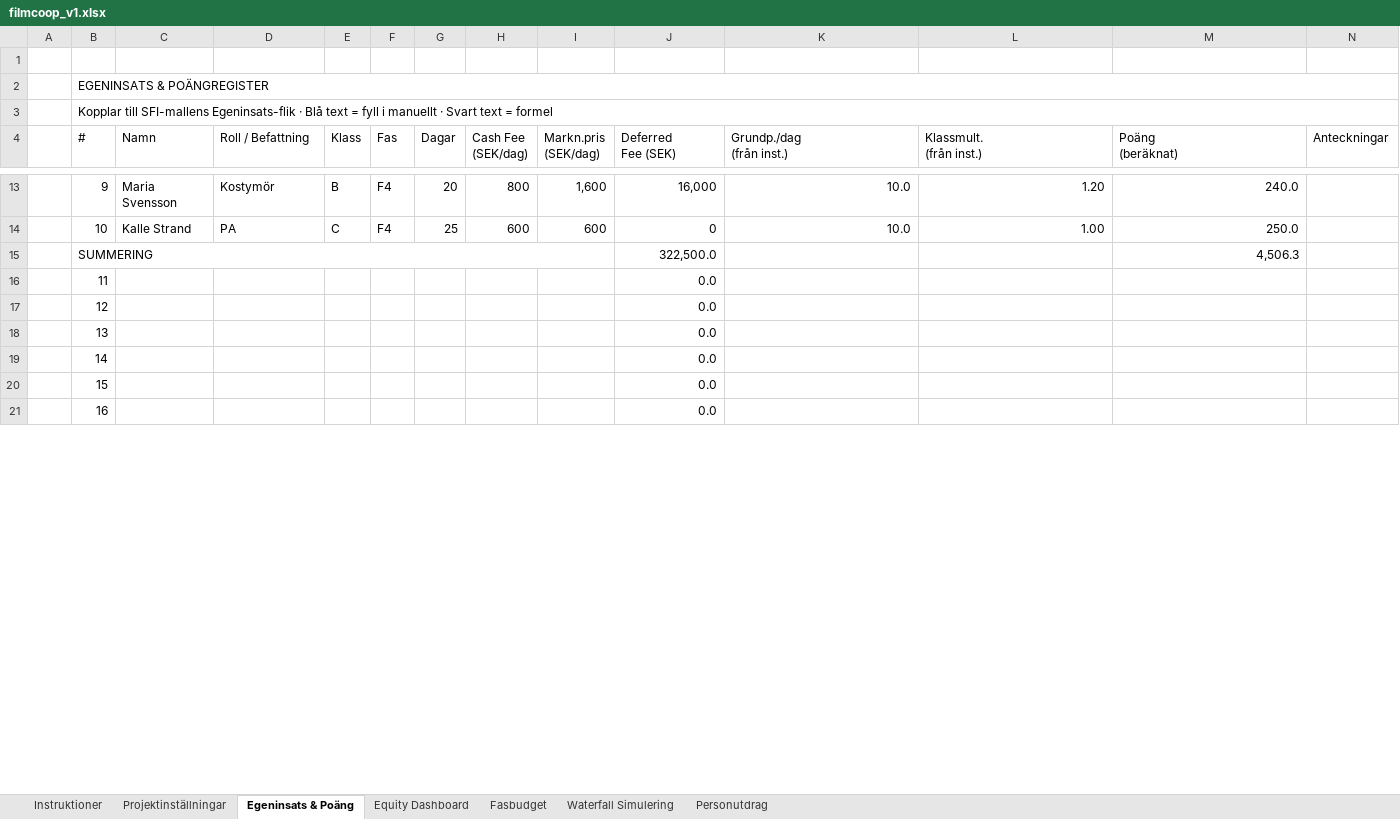
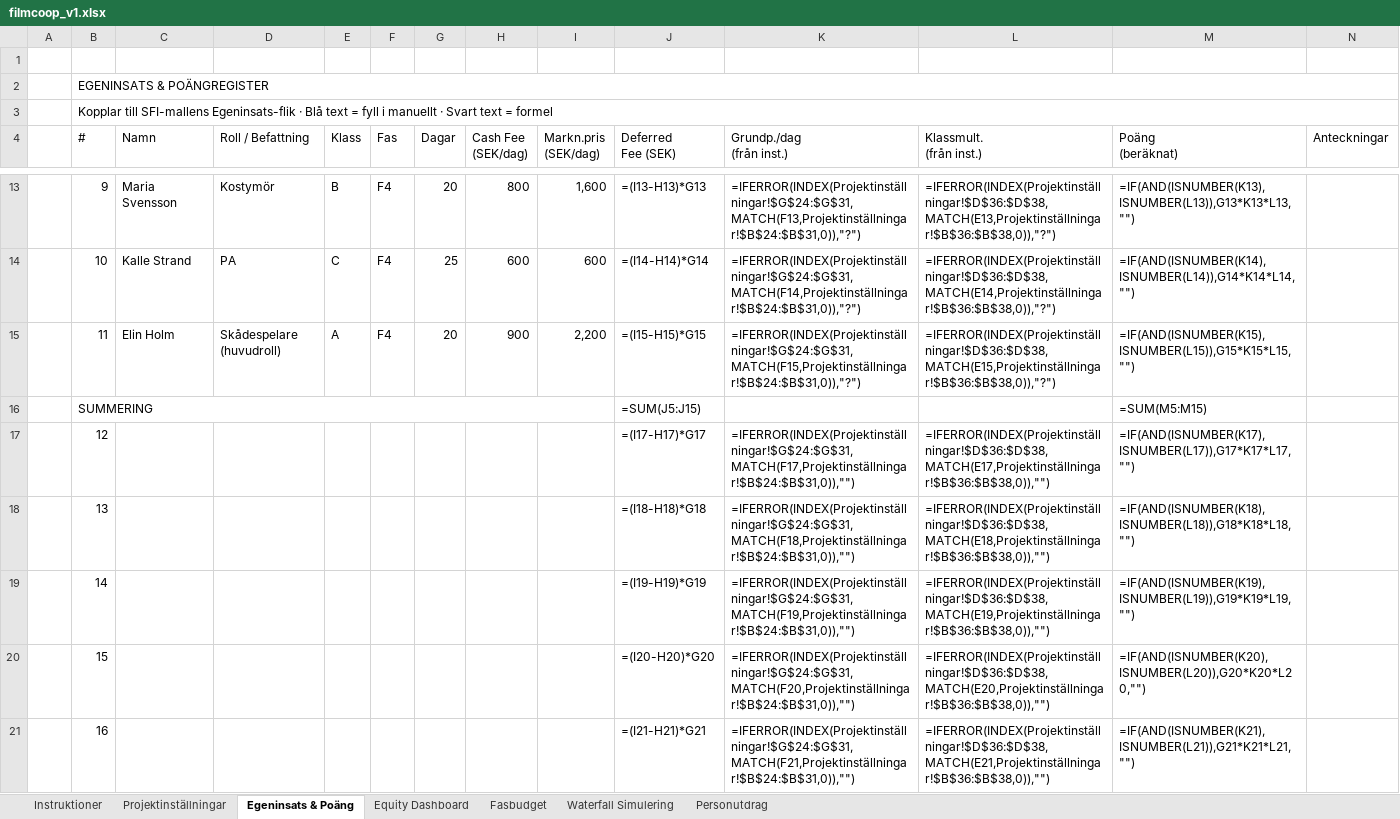
Before and after one commit to svenbox/filmcoop, an Excel workbook: tools/filmcoop_v1.xlsx, sheet Egeninsats & Poäng, drawn as a sheet; only a part is shown, gaps mark what is left out; values as stored, in another font and other column widths than the file's, no cell formats; formulas without a stored value are shown as written; removed rows and columns are numbered as before the commit, all else as after; the diff covers the shown part only; the diff names each change by its address in the sheet, - before the commit and + after, or states it on an @@ line.

```diff
--- a/tools/filmcoop_v1.xlsx (sheet Egeninsats & Poäng)
+++ b/tools/filmcoop_v1.xlsx (sheet Egeninsats & Poäng)
-J13 (Deferred Fee (SEK)): 16,000
+J13 (Deferred Fee (SEK)): =(I13-H13)*G13
-K13 (Grundp./dag (från inst.)): 10.0
+K13 (Grundp./dag (från inst.)): =IFERROR(INDEX(Projektinställningar!$G$24:$G$31,MATCH(F13,Projektinställningar!$B$24:$B$31,0)),"?")
-L13 (Klassmult. (från inst.)): 1.20
+L13 (Klassmult. (från inst.)): =IFERROR(INDEX(Projektinställningar!$D$36:$D$38,MATCH(E13,Projektinställningar!$B$36:$B$38,0)),"?")
-M13 (Poäng (beräknat)): 240.0
+M13 (Poäng (beräknat)): =IF(AND(ISNUMBER(K13),ISNUMBER(L13)),G13*K13*L13,"")
-J14 (Deferred Fee (SEK)): 0
+J14 (Deferred Fee (SEK)): =(I14-H14)*G14
-K14 (Grundp./dag (från inst.)): 10.0
+K14 (Grundp./dag (från inst.)): =IFERROR(INDEX(Projektinställningar!$G$24:$G$31,MATCH(F14,Projektinställningar!$B$24:$B$31,0)),"?")
-L14 (Klassmult. (från inst.)): 1.00
+L14 (Klassmult. (från inst.)): =IFERROR(INDEX(Projektinställningar!$D$36:$D$38,MATCH(E14,Projektinställningar!$B$36:$B$38,0)),"?")
-M14 (Poäng (beräknat)): 250.0
+M14 (Poäng (beräknat)): =IF(AND(ISNUMBER(K14),ISNUMBER(L14)),G14*K14*L14,"")
+row 15:  | 11 | Elin Holm | Skådespelare (huvudroll) | A | F4 | 20 | 900 | 2,200 | =(I15-H15)*G15 | =IFERROR(INDEX(Projektinställningar!$G$24:$G$31,MATCH(F15,Projektinställningar!$B$24:$B$31,0)),"?") | =IFERROR(INDEX(Projektinställningar!$D$36:$D$38,MATCH(E15,Projektinställningar!$B$36:$B$38,0)),"?") | =IF(AND(ISNUMBER(K15),ISNUMBER(L15)),G15*K15*L15,"")
-J16 (Deferred Fee (SEK)): 322,500.0
+J16 (Deferred Fee (SEK)): =SUM(J5:J15)
-M16 (Poäng (beräknat)): 4,506.3
+M16 (Poäng (beräknat)): =SUM(M5:M15)
-row 16:  | 11 |  |  |  |  |  |  |  | 0.0
-J17 (Deferred Fee (SEK)): 0.0
+J17 (Deferred Fee (SEK)): =(I17-H17)*G17
-K17 (Grundp./dag (från inst.)): (empty)
+K17 (Grundp./dag (från inst.)): =IFERROR(INDEX(Projektinställningar!$G$24:$G$31,MATCH(F17,Projektinställningar!$B$24:$B$31,0)),"")
-L17 (Klassmult. (från inst.)): (empty)
+L17 (Klassmult. (från inst.)): =IFERROR(INDEX(Projektinställningar!$D$36:$D$38,MATCH(E17,Projektinställningar!$B$36:$B$38,0)),"")
-M17 (Poäng (beräknat)): (empty)
+M17 (Poäng (beräknat)): =IF(AND(ISNUMBER(K17),ISNUMBER(L17)),G17*K17*L17,"")
-J18 (Deferred Fee (SEK)): 0.0
+J18 (Deferred Fee (SEK)): =(I18-H18)*G18
-K18 (Grundp./dag (från inst.)): (empty)
+K18 (Grundp./dag (från inst.)): =IFERROR(INDEX(Projektinställningar!$G$24:$G$31,MATCH(F18,Projektinställningar!$B$24:$B$31,0)),"")
-L18 (Klassmult. (från inst.)): (empty)
+L18 (Klassmult. (från inst.)): =IFERROR(INDEX(Projektinställningar!$D$36:$D$38,MATCH(E18,Projektinställningar!$B$36:$B$38,0)),"")
-M18 (Poäng (beräknat)): (empty)
+M18 (Poäng (beräknat)): =IF(AND(ISNUMBER(K18),ISNUMBER(L18)),G18*K18*L18,"")
-J19 (Deferred Fee (SEK)): 0.0
+J19 (Deferred Fee (SEK)): =(I19-H19)*G19
-K19 (Grundp./dag (från inst.)): (empty)
+K19 (Grundp./dag (från inst.)): =IFERROR(INDEX(Projektinställningar!$G$24:$G$31,MATCH(F19,Projektinställningar!$B$24:$B$31,0)),"")
-L19 (Klassmult. (från inst.)): (empty)
+L19 (Klassmult. (från inst.)): =IFERROR(INDEX(Projektinställningar!$D$36:$D$38,MATCH(E19,Projektinställningar!$B$36:$B$38,0)),"")
-M19 (Poäng (beräknat)): (empty)
+M19 (Poäng (beräknat)): =IF(AND(ISNUMBER(K19),ISNUMBER(L19)),G19*K19*L19,"")
-J20 (Deferred Fee (SEK)): 0.0
+J20 (Deferred Fee (SEK)): =(I20-H20)*G20
-K20 (Grundp./dag (från inst.)): (empty)
+K20 (Grundp./dag (från inst.)): =IFERROR(INDEX(Projektinställningar!$G$24:$G$31,MATCH(F20,Projektinställningar!$B$24:$B$31,0)),"")
-L20 (Klassmult. (från inst.)): (empty)
+L20 (Klassmult. (från inst.)): =IFERROR(INDEX(Projektinställningar!$D$36:$D$38,MATCH(E20,Projektinställningar!$B$36:$B$38,0)),"")
-M20 (Poäng (beräknat)): (empty)
+M20 (Poäng (beräknat)): =IF(AND(ISNUMBER(K20),ISNUMBER(L20)),G20*K20*L20,"")
-J21 (Deferred Fee (SEK)): 0.0
+J21 (Deferred Fee (SEK)): =(I21-H21)*G21
-K21 (Grundp./dag (från inst.)): (empty)
+K21 (Grundp./dag (från inst.)): =IFERROR(INDEX(Projektinställningar!$G$24:$G$31,MATCH(F21,Projektinställningar!$B$24:$B$31,0)),"")
-L21 (Klassmult. (från inst.)): (empty)
+L21 (Klassmult. (från inst.)): =IFERROR(INDEX(Projektinställningar!$D$36:$D$38,MATCH(E21,Projektinställningar!$B$36:$B$38,0)),"")
-M21 (Poäng (beräknat)): (empty)
+M21 (Poäng (beräknat)): =IF(AND(ISNUMBER(K21),ISNUMBER(L21)),G21*K21*L21,"")
```
Also changed, not shown: 1 added row and 68 edited cells elsewhere in this sheet, sheet Personutdrag, sheet Waterfall Simulering, sheet Equity Dashboard, sheet Projektinställningar, sheet Fasbudget, sheet Instruktioner, cell formats.
